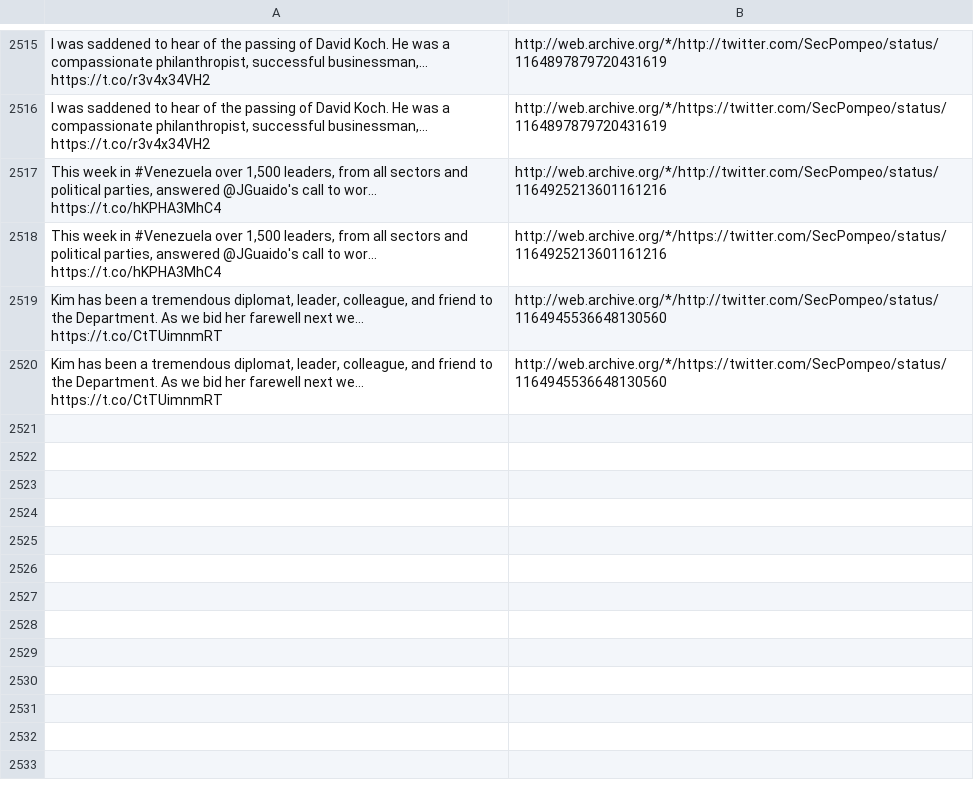
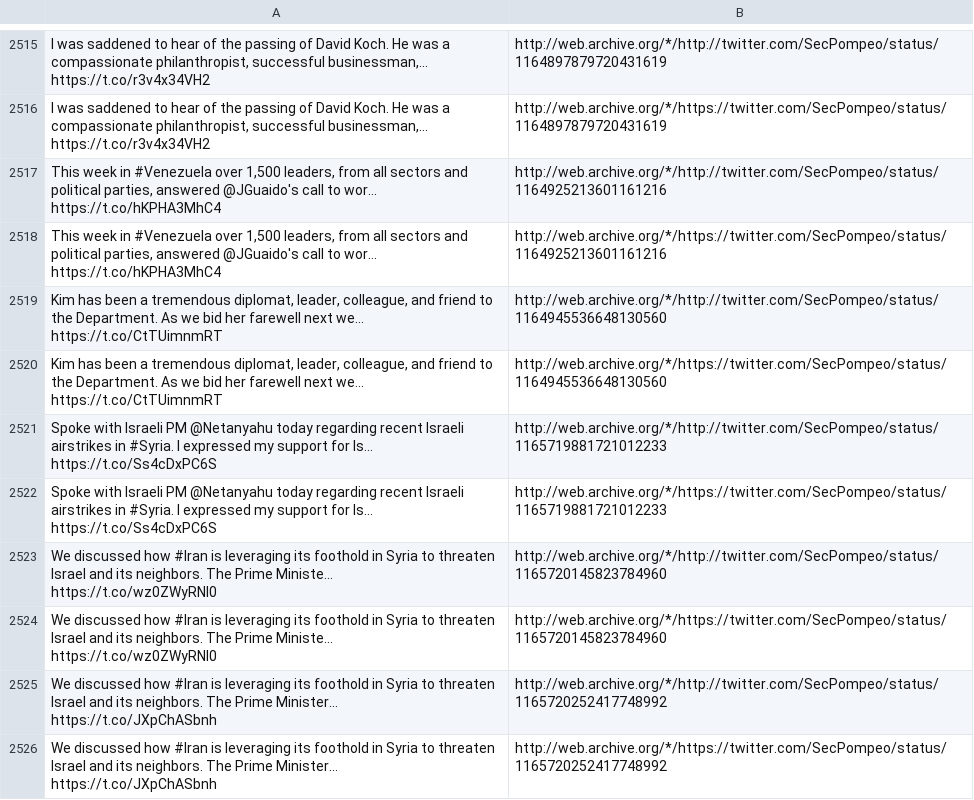
Before and after one commit to patrick-brian-mooney/archive-junta, a CSV file: data/archive_SecPompeo.csv, drawn as a sheet; only a part is shown, gaps mark what is left out; the diff names each change by its address in the sheet, - before the commit and + after, or states it on an @@ line.

```diff
--- a/data/archive_SecPompeo.csv
+++ b/data/archive_SecPompeo.csv
+row 2521: Spoke with Israeli PM @Netanyahu today regarding recent Israeli airstrikes in #Syria. I expressed my support for Is… https://t.co/Ss4cDxPC6S | http://web.archive.org/*/http://twitter.com/SecPompeo/status/1165719881721012233
+row 2522: Spoke with Israeli PM @Netanyahu today regarding recent Israeli airstrikes in #Syria. I expressed my support for Is… https://t.co/Ss4cDxPC6S | http://web.archive.org/*/https://twitter.com/SecPompeo/status/1165719881721012233
+row 2523: We discussed how #Iran is leveraging its foothold in Syria to threaten Israel and its neighbors. The Prime Ministe… https://t.co/wz0ZWyRNI0 | http://web.archive.org/*/http://twitter.com/SecPompeo/status/1165720145823784960
+row 2524: We discussed how #Iran is leveraging its foothold in Syria to threaten Israel and its neighbors. The Prime Ministe… https://t.co/wz0ZWyRNI0 | http://web.archive.org/*/https://twitter.com/SecPompeo/status/1165720145823784960
+row 2525: We discussed how #Iran is leveraging its foothold in Syria to threaten Israel and its neighbors. The Prime Minister… https://t.co/JXpChASbnh | http://web.archive.org/*/http://twitter.com/SecPompeo/status/1165720252417748992
+row 2526: We discussed how #Iran is leveraging its foothold in Syria to threaten Israel and its neighbors. The Prime Minister… https://t.co/JXpChASbnh | http://web.archive.org/*/https://twitter.com/SecPompeo/status/1165720252417748992
```
Also changed, not shown: data/archive_DepSecHargan.csv, data/archive_SecAzar.csv, 17 other files.
